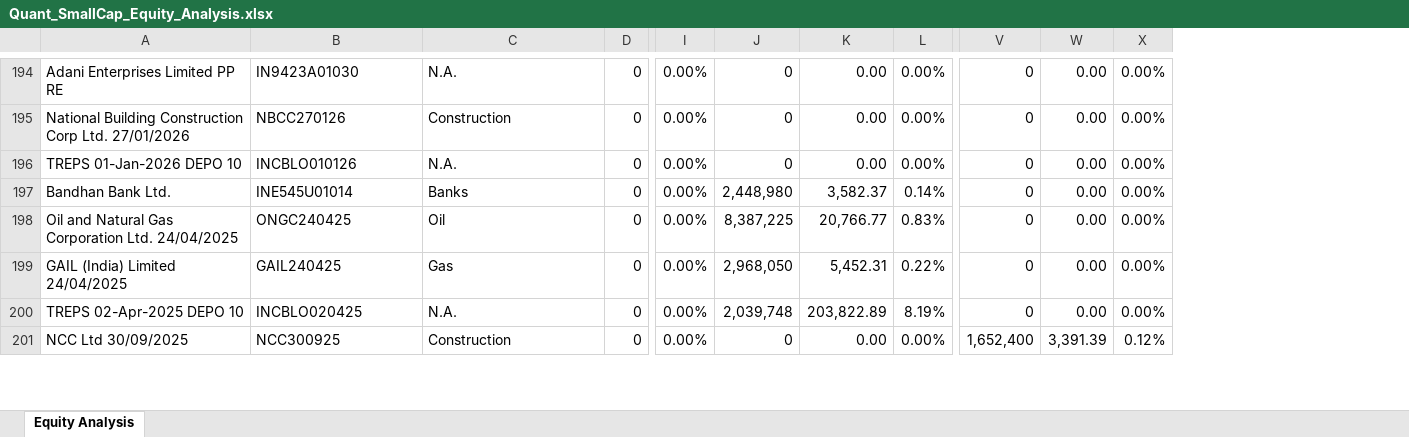
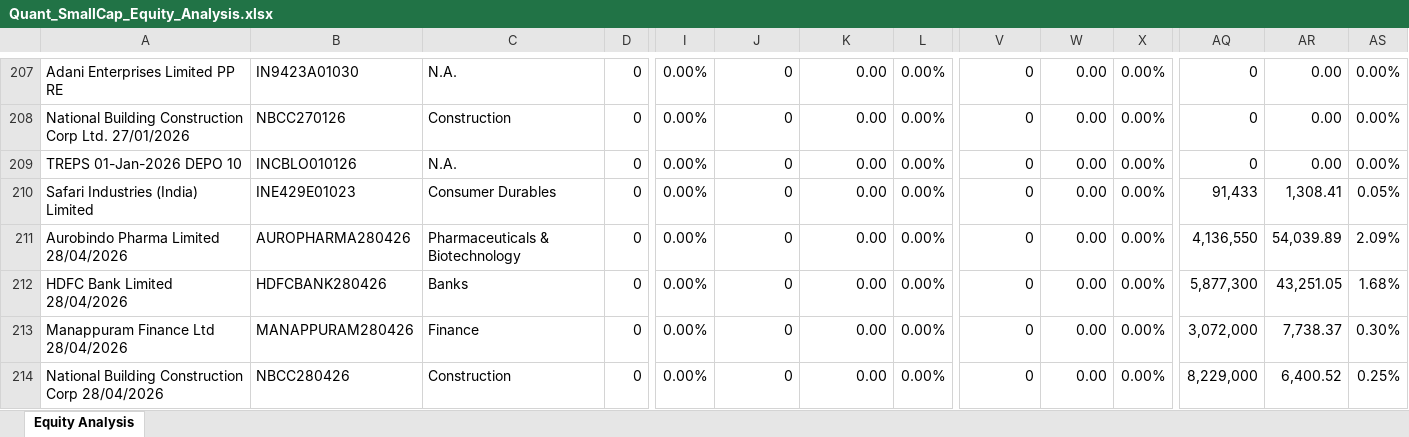
Before and after one commit to iamnotanerdd/QuantSmallCapFolio, an Excel workbook: Quant_SmallCap/Quant_SmallCap_Equity_Analysis.xlsx, sheet Equity Analysis, drawn as a sheet; only a part is shown, gaps mark what is left out; values as stored, in another font and other column widths than the file's, no borders; addresses are those after the commit; the diff covers the shown part only; the diff names each change by its address in the sheet, - before the commit and + after, or states it on an @@ line.

```diff
--- a/Quant_SmallCap/Quant_SmallCap_Equity_Analysis.xlsx (sheet Equity Analysis)
+++ b/Quant_SmallCap/Quant_SmallCap_Equity_Analysis.xlsx (sheet Equity Analysis)
+column AQ, rows 207-214: 0 | 0 | 0 | 91,433 | 4,136,550 | 5,877,300 | 3,072,000 | 8,229,000
+column AR, rows 207-214: 0.00 | 0.00 | 0.00 | 1,308.41 | 54,039.89 | 43,251.05 | 7,738.37 | 6,400.52
+column AS, rows 207-214: 0.00% | 0.00% | 0.00% | 0.05% | 2.09% | 1.68% | 0.30% | 0.25%
-A210: Bandhan Bank Ltd.
+A210: Safari Industries (India) Limited
-B210: INE545U01014
+B210: INE429E01023
-C210: Banks
+C210: Consumer Durables
-J210: 2,448,980
+J210: 0
-K210: 3,582.37
+K210: 0.00
-L210: 0.14%
+L210: 0.00%
-A211: Oil and Natural Gas Corporation Ltd. 24/04/2025
+A211: Aurobindo Pharma Limited 28/04/2026
-B211: ONGC240425
+B211: AUROPHARMA280426
-C211: Oil
+C211: Pharmaceuticals & Biotechnology
-J211: 8,387,225
+J211: 0
-K211: 20,766.77
+K211: 0.00
-L211: 0.83%
+L211: 0.00%
-A212: GAIL (India) Limited 24/04/2025
+A212: HDFC Bank Limited 28/04/2026
-B212: GAIL240425
+B212: HDFCBANK280426
-C212: Gas
+C212: Banks
-J212: 2,968,050
+J212: 0
-K212: 5,452.31
+K212: 0.00
-L212: 0.22%
+L212: 0.00%
-A213: TREPS 02-Apr-2025 DEPO 10
+A213: Manappuram Finance Ltd 28/04/2026
-B213: INCBLO020425
+B213: MANAPPURAM280426
-C213: N.A.
+C213: Finance
-J213: 2,039,748
+J213: 0
-K213: 203,822.89
+K213: 0.00
-L213: 8.19%
+L213: 0.00%
-A214: NCC Ltd 30/09/2025
+A214: National Building Construction Corp 28/04/2026
-B214: NCC300925
+B214: NBCC280426
-V214: 1,652,400
+V214: 0
-W214: 3,391.39
+W214: 0.00
-X214: 0.12%
+X214: 0.00%
```
Also changed, not shown: 11 added rows, 2 removed rows, 153 moved rows and 29 edited cells elsewhere in this sheet, 1 other file.
